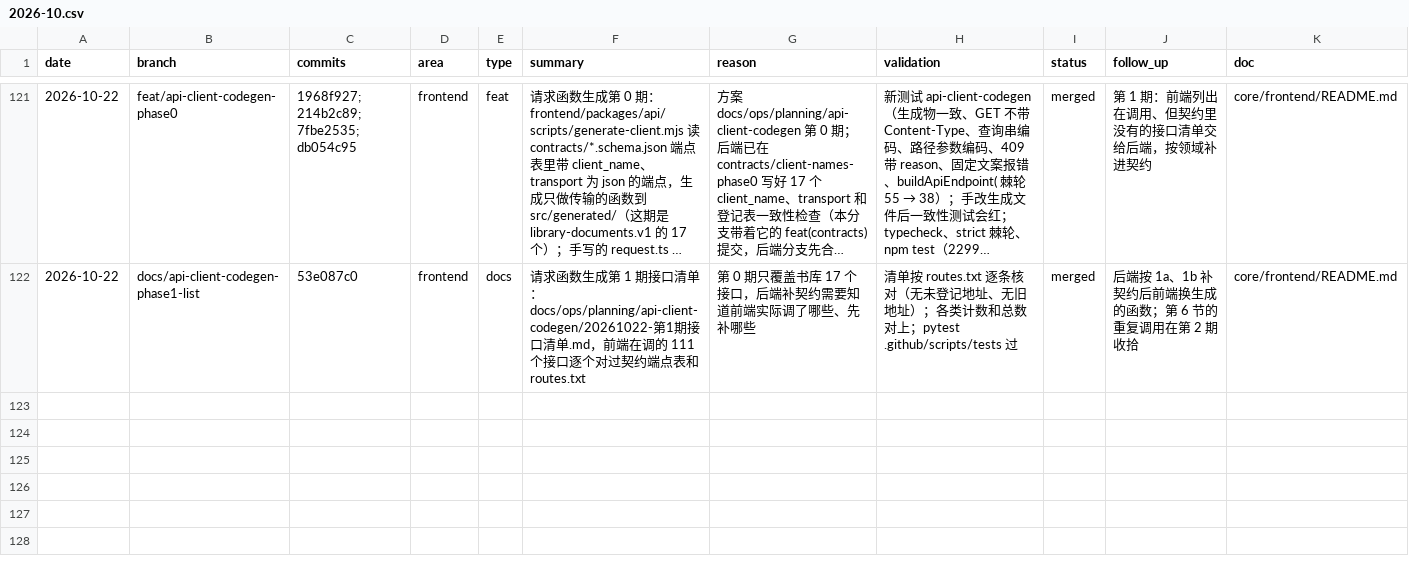
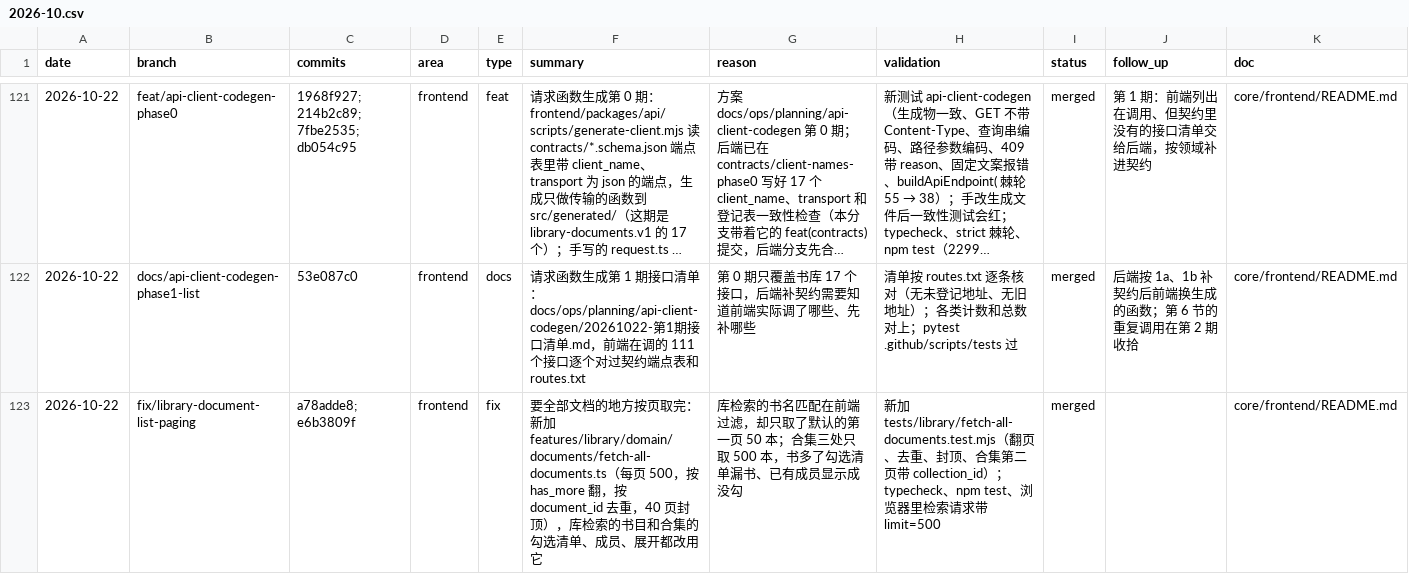
Before and after one commit to Su2uka/retain-pdf, a CSV file: docs/ops/devlog/2026-10.csv, drawn as a sheet; only a part is shown, gaps mark what is left out; long unchanged cells end in ….

```diff
--- a/docs/ops/devlog/2026-10.csv
+++ b/docs/ops/devlog/2026-10.csv
@@ -122 +122,2 @@
 "2026-10-22","docs/api-client-codegen-phase1-list","53e087c0","frontend","docs","请求函数生成第 1 期接口清单：docs/ops/planning/api-client-codegen/20261022-第1期接口清单.md，前端在调的 111 个接口逐个对过契约端点表和 routes.txt","第 0 期只覆盖书库 17 个接口，后端补契约需要知道前端实际调了哪些、先补哪些","清单按 routes.txt 逐条核对（无未登记地址、无旧地址）；各类计数和总数对上；pytest .github/scripts/tests 过","merged","后端按 1a、1b 补契约后前端换生成的函数；第 6 节的重复调用在第 2 期收拾","core/frontend/README.md"
+"2026-10-22","fix/library-document-list-paging","a78adde8; e6b3809f","frontend","fix","要全部文档的地方按页取完：新加 features/library/domain/documents/fetch-all-documents.ts（每页 500，按 has_more 翻，按 document_id 去重，40 页封顶），库检索的书目和合集的勾选清单、成员、展开都改用它","库检索的书名匹配在前端过滤，却只取了默认的第一页 50 本；合集三处只取 500 本，书多了勾选清单漏书、已有成员显示成没勾","新加 tests/library/fetch-all-documents.test.mjs（翻页、去重、封顶、合集第二页带 collection_id）；typecheck、npm test、浏览器里检索请求带 limit=500","merged","","core/frontend/README.md"
```
